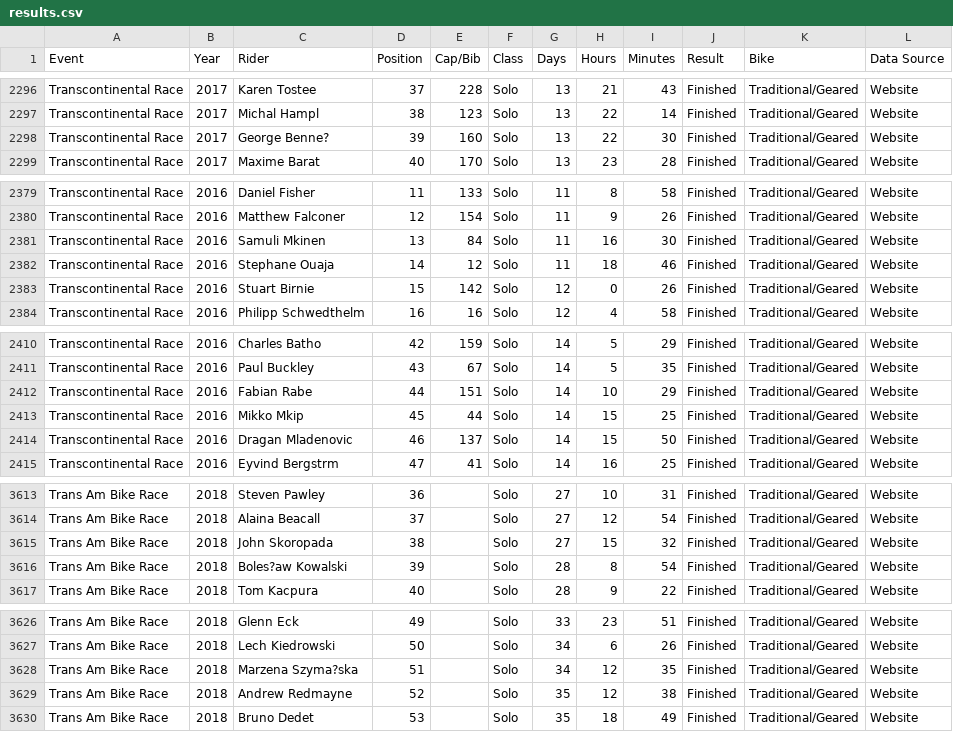
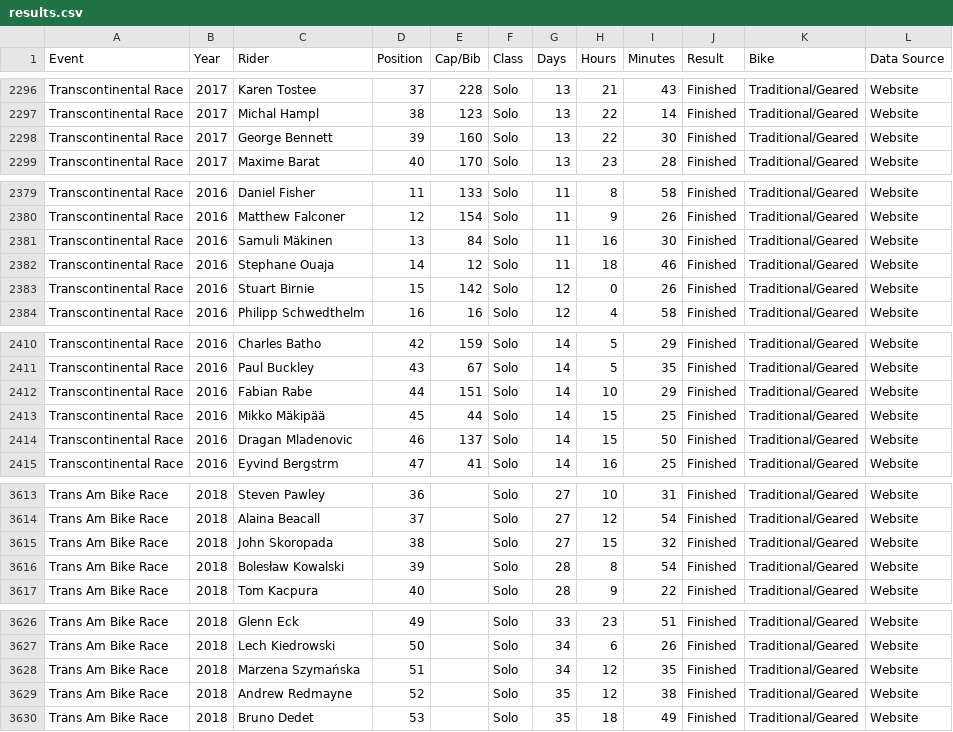
Before and after one commit to dotwatcher/dotwatcher-data, a CSV file: results.csv, drawn as a sheet; only a part is shown, gaps mark what is left out; the diff covers the shown part only.

```diff
--- a/results.csv
+++ b/results.csv
@@ -2297,3 +2297,3 @@ Transcontinental Race,2017,Karen Tostee,37,228,Solo,13,21,43,Finished,Traditiona
 Transcontinental Race,2017,Michal Hampl,38,123,Solo,13,22,14,Finished,Traditional/Geared,Website
-Transcontinental Race,2017,George Benne?,39,160,Solo,13,22,30,Finished,Traditional/Geared,Website
+Transcontinental Race,2017,George Bennett,39,160,Solo,13,22,30,Finished,Traditional/Geared,Website
 Transcontinental Race,2017,Maxime Barat,40,170,Solo,13,23,28,Finished,Traditional/Geared,Website
@@ -2380,3 +2380,3 @@ Transcontinental Race,2016,Daniel Fisher,11,133,Solo,11,8,58,Finished,Traditiona
 Transcontinental Race,2016,Matthew Falconer,12,154,Solo,11,9,26,Finished,Traditional/Geared,Website
-Transcontinental Race,2016,Samuli Mkinen,13,84,Solo,11,16,30,Finished,Traditional/Geared,Website
+Transcontinental Race,2016,Samuli Mäkinen,13,84,Solo,11,16,30,Finished,Traditional/Geared,Website
 Transcontinental Race,2016,Stephane Ouaja,14,12,Solo,11,18,46,Finished,Traditional/Geared,Website
@@ -2412,3 +2412,3 @@ Transcontinental Race,2016,Paul Buckley,43,67,Solo,14,5,35,Finished,Traditional/
 Transcontinental Race,2016,Fabian Rabe,44,151,Solo,14,10,29,Finished,Traditional/Geared,Website
-Transcontinental Race,2016,Mikko Mkip,45,44,Solo,14,15,25,Finished,Traditional/Geared,Website
+Transcontinental Race,2016,Mikko Mäkipää,45,44,Solo,14,15,25,Finished,Traditional/Geared,Website
 Transcontinental Race,2016,Dragan Mladenovic,46,137,Solo,14,15,50,Finished,Traditional/Geared,Website
@@ -3615,3 +3615,3 @@ Trans Am Bike Race,2018,Alaina Beacall,37,,Solo,27,12,54,Finished,Traditional/Ge
 Trans Am Bike Race,2018,John Skoropada,38,,Solo,27,15,32,Finished,Traditional/Geared,Website
-Trans Am Bike Race,2018,Boles?aw Kowalski,39,,Solo,28,8,54,Finished,Traditional/Geared,Website
+Trans Am Bike Race,2018,Bolesław Kowalski,39,,Solo,28,8,54,Finished,Traditional/Geared,Website
 Trans Am Bike Race,2018,Tom Kacpura,40,,Solo,28,9,22,Finished,Traditional/Geared,Website
@@ -3627,3 +3627,3 @@ Trans Am Bike Race,2018,Glenn Eck,49,,Solo,33,23,51,Finished,Traditional/Geared,
 Trans Am Bike Race,2018,Lech Kiedrowski,50,,Solo,34,6,26,Finished,Traditional/Geared,Website
-Trans Am Bike Race,2018,Marzena Szyma?ska,51,,Solo,34,12,35,Finished,Traditional/Geared,Website
+Trans Am Bike Race,2018,Marzena Szymańska,51,,Solo,34,12,35,Finished,Traditional/Geared,Website
 Trans Am Bike Race,2018,Andrew Redmayne,52,,Solo,35,12,38,Finished,Traditional/Geared,Website
```
Also changed, not shown: 17 edited cells elsewhere in this file.
